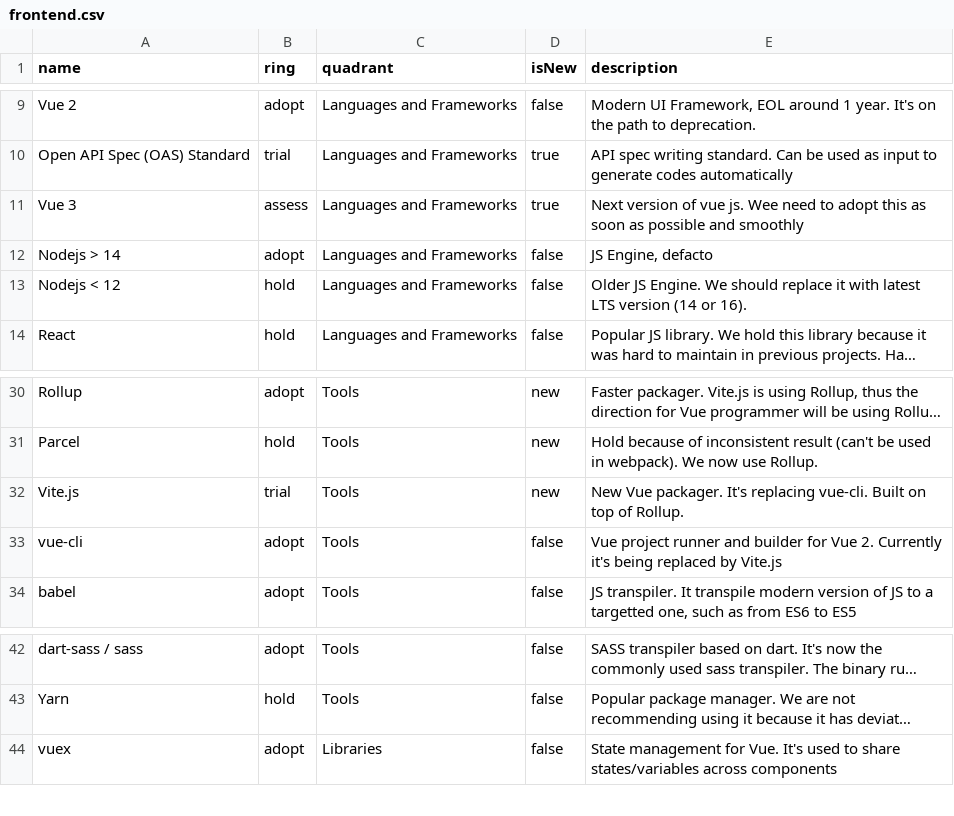
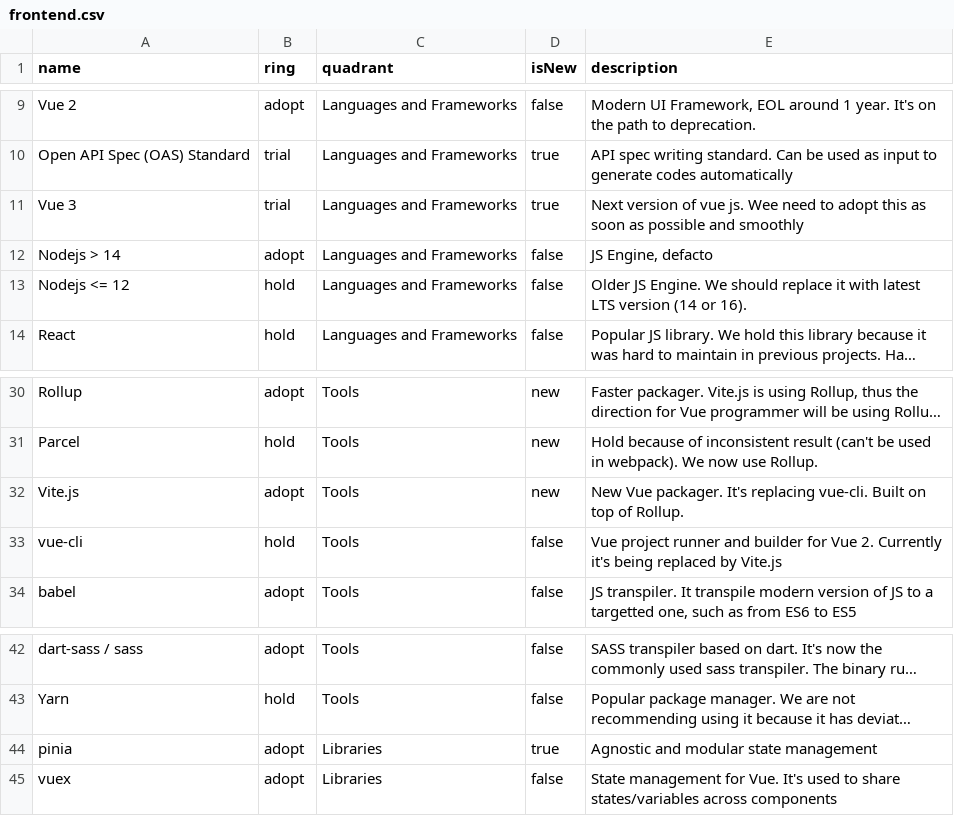
Before and after one commit to bliblidotcom/tech-radar, a CSV file: frontend.csv, drawn as a sheet; only a part is shown, gaps mark what is left out; long unchanged cells end in …; the diff names each change by its address in the sheet, - before the commit and + after, or states it on an @@ line.

Commit message:
update several libraries and frameworks status

```diff
--- a/frontend.csv
+++ b/frontend.csv
-B11 (ring): assess
+B11 (ring): trial
-A13 (name): Nodejs < 12
+A13 (name): Nodejs <= 12
-B32 (ring): trial
+B32 (ring): adopt
-B33 (ring): adopt
+B33 (ring): hold
+row 44: pinia | adopt | Libraries | true | Agnostic and modular state management
```
